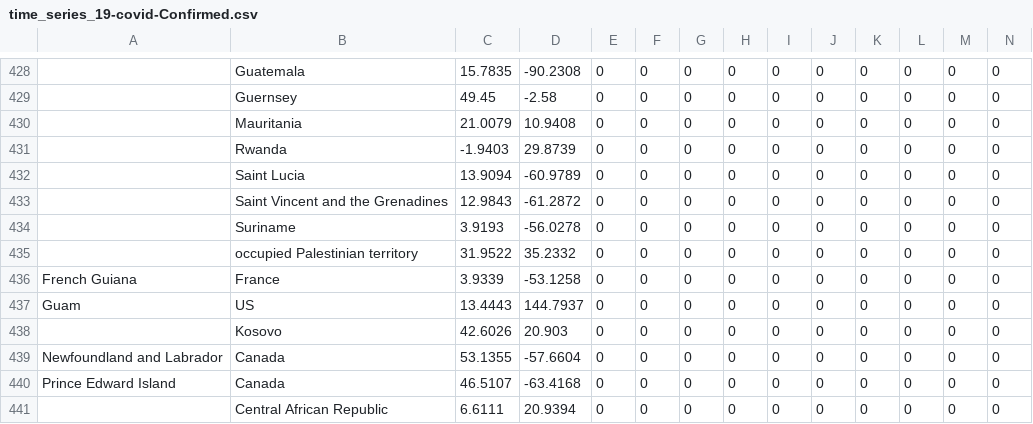
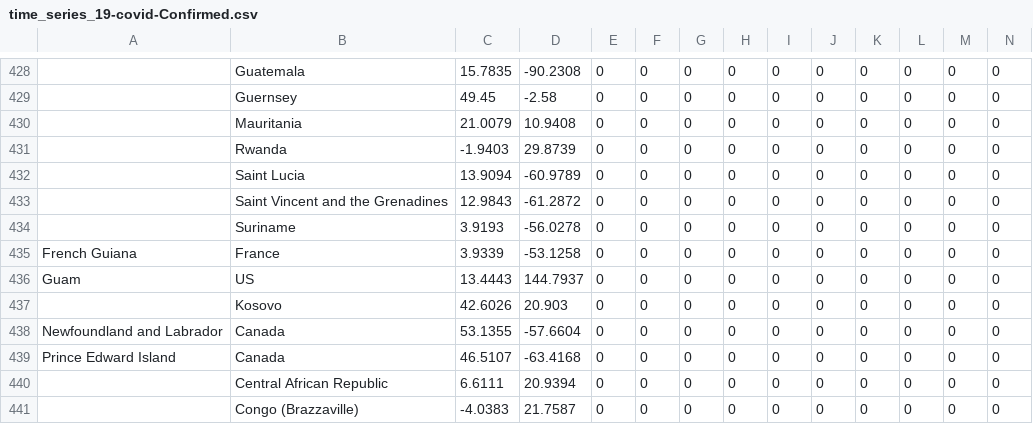
Before and after one commit to matsim-vsp/COVID-19, a CSV file: csse_covid_19_data/csse_covid_19_time_series/time_series_19-covid-Confirmed.csv, drawn as a sheet; only a part is shown, gaps mark what is left out; the shorter side is filled out with more unchanged rows; rows hold the shown columns only; the diff names each change by its address in the sheet, - before the commit and + after, or states it on an @@ line.

Commit message:
remove occ. palestine territory

```diff
--- a/csse_covid_19_data/csse_covid_19_time_series/time_series_19-covid-Confirmed.csv
+++ b/csse_covid_19_data/csse_covid_19_time_series/time_series_19-covid-Confirmed.csv
-row 435:  | occupied Palestinian territory | 31.9522 | 35.2332 | 0 | 0 | 0 | 0 | 0 | 0 | 0 | 0 | 0 | 0
```
Also changed, not shown: csse_covid_19_data/csse_covid_19_time_series/time_series_19-covid-Deaths.csv, csse_covid_19_data/csse_covid_19_time_series/time_series_19-covid-Recovered.csv.
